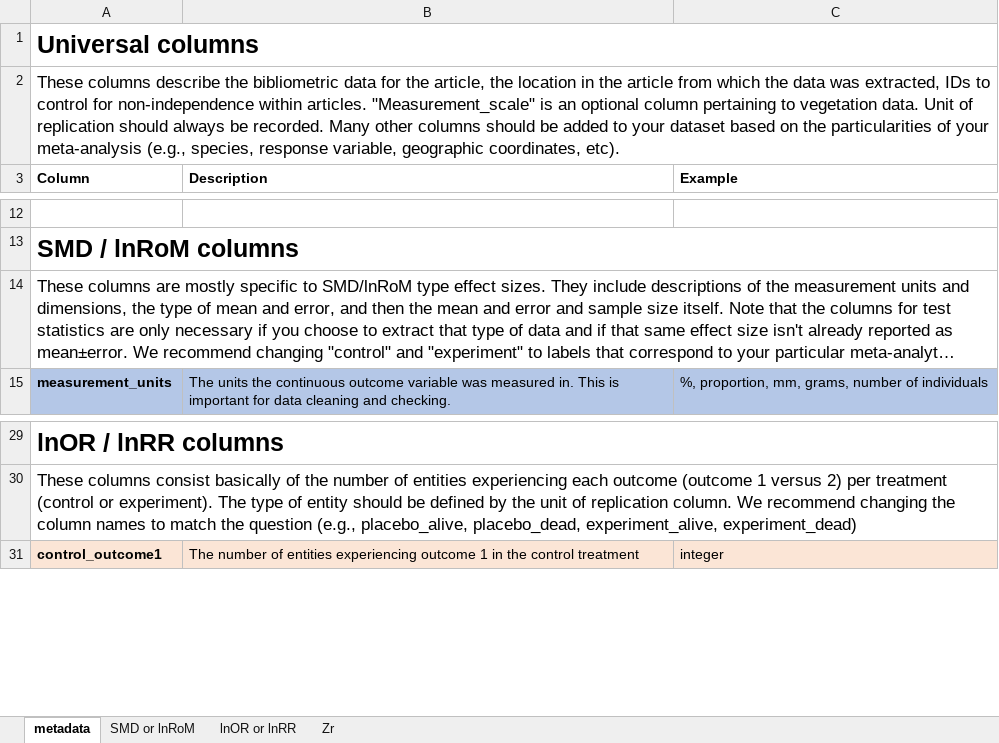
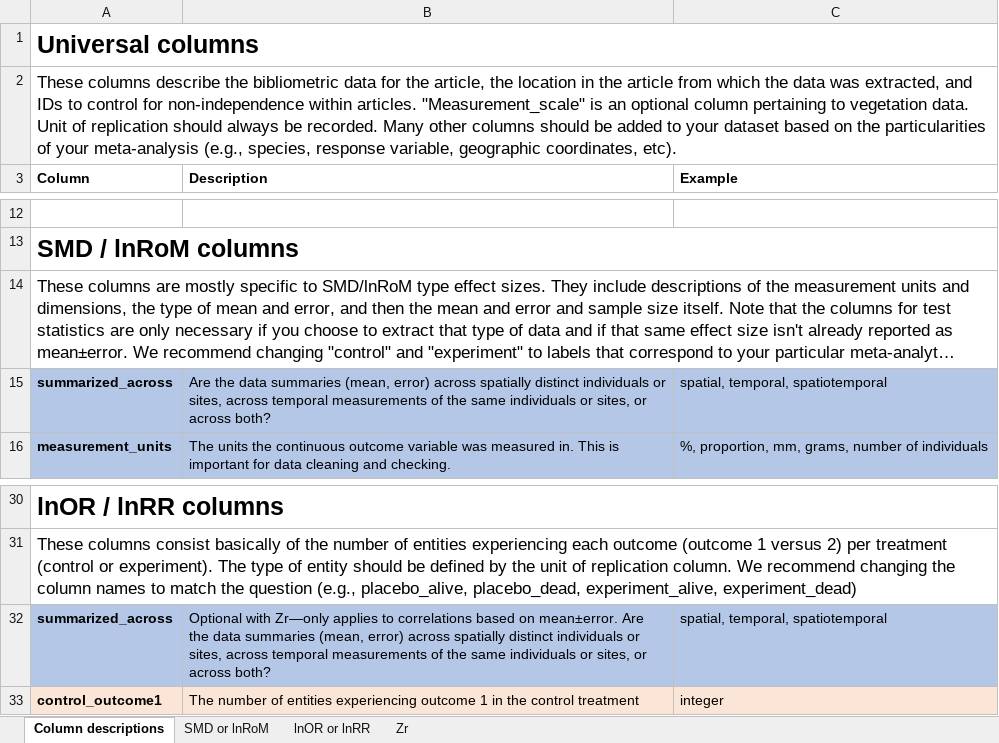
Before and after one commit to ejlundgren/effect_size_tutorial, an Excel workbook: data/template_dataset.xlsx, sheet Column descriptions, drawn as a sheet; only a part is shown, gaps mark what is left out; long unchanged cells end in …; values as stored, in another font and other column widths than the file's, no borders; the diff names each change by its address in the sheet, - before the commit and + after, or states it on an @@ line.

```diff
--- a/data/template_dataset.xlsx (sheet Column descriptions)
+++ b/data/template_dataset.xlsx (sheet Column descriptions)
-sheet tab: metadata
+sheet tab: Column descriptions
-A2 (Column): …was extracted, IDs to…
+A2 (Column): …was extracted, and IDs to…
+row 15: summarized_across | Are the data summaries (mean, error) across spatially distinct individuals or sites, across temporal measurements of the same individuals or sites, or across both? | spatial, temporal, spatiotemporal
+row 32: summarized_across | Optional with Zr—only applies to correlations based on mean±error. Are the data summaries (mean, error) across spatially distinct individuals or sites, across temporal measurements of the same individuals or sites, or across both? | spatial, temporal, spatiotemporal
```
Also changed, not shown: sheet Zr, sheet SMD or lnRoM, 34 other files.
